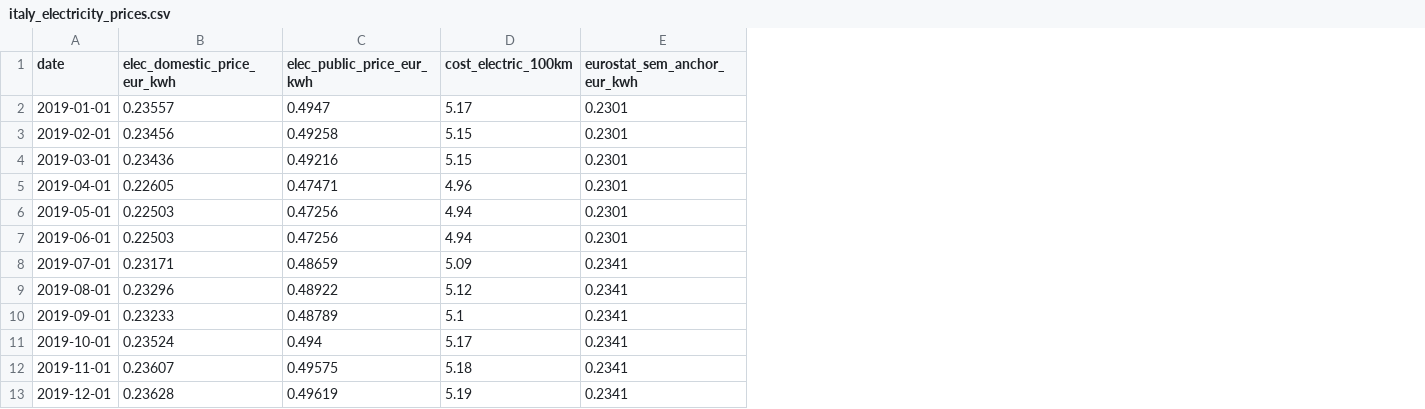
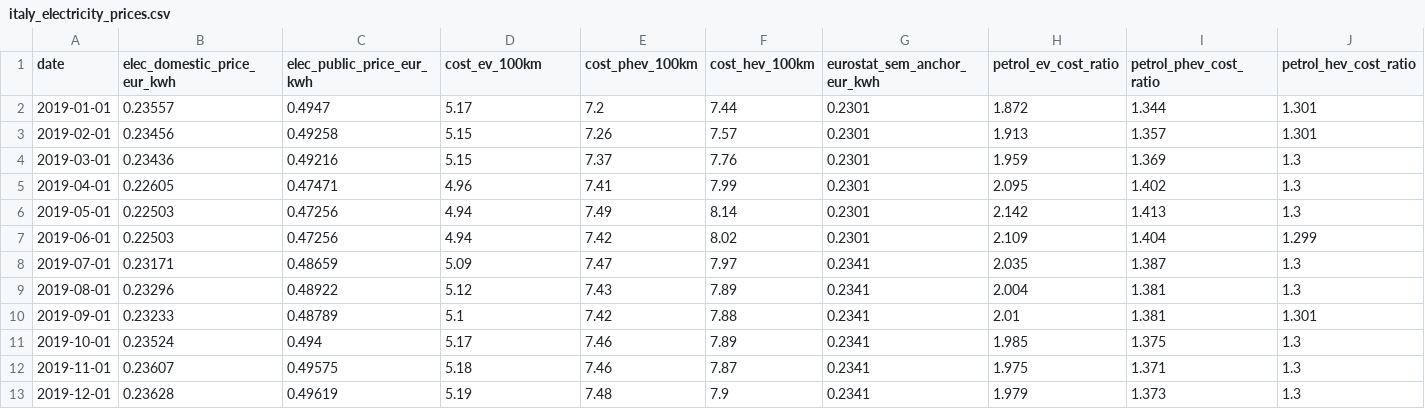
Before and after one commit to AlbertoSpezzapria/web-ds_ev-project, a CSV file: IT/interim/italy_electricity_prices.csv, drawn as a sheet; only a part is shown; the diff names each change by its address in the sheet, - before the commit and + after, or states it on an @@ line.

Commit message:
added new derived features (rations ev/phev/ev with petrol)

```diff
--- a/IT/interim/italy_electricity_prices.csv
+++ b/IT/interim/italy_electricity_prices.csv
+column E (cost_phev_100km), rows 2-13: 7.2 | 7.26 | 7.37 | 7.41 | 7.49 | 7.42 | 7.47 | 7.43 | 7.42 | 7.46 | 7.46 | 7.48
+column F (cost_hev_100km), rows 2-13: 7.44 | 7.57 | 7.76 | 7.99 | 8.14 | 8.02 | 7.97 | 7.89 | 7.88 | 7.89 | 7.87 | 7.9
+column H (petrol_ev_cost_ratio), rows 2-13: 1.872 | 1.913 | 1.959 | 2.095 | 2.142 | 2.109 | 2.035 | 2.004 | 2.01 | 1.985 | 1.975 | 1.979
+column I (petrol_phev_cost_ratio), rows 2-13: 1.344 | 1.357 | 1.369 | 1.402 | 1.413 | 1.404 | 1.387 | 1.381 | 1.381 | 1.375 | 1.371 | 1.373
+column J (petrol_hev_cost_ratio), rows 2-13: 1.301 | 1.301 | 1.3 | 1.3 | 1.3 | 1.299 | 1.3 | 1.3 | 1.301 | 1.3 | 1.3 | 1.3
-D1: cost_electric_100km
+D1: cost_ev_100km
```
Also changed, not shown: IT/interim/italy_ev_monthly.csv, IT/interim/italy_fuel_prices.csv, 8 other files.
